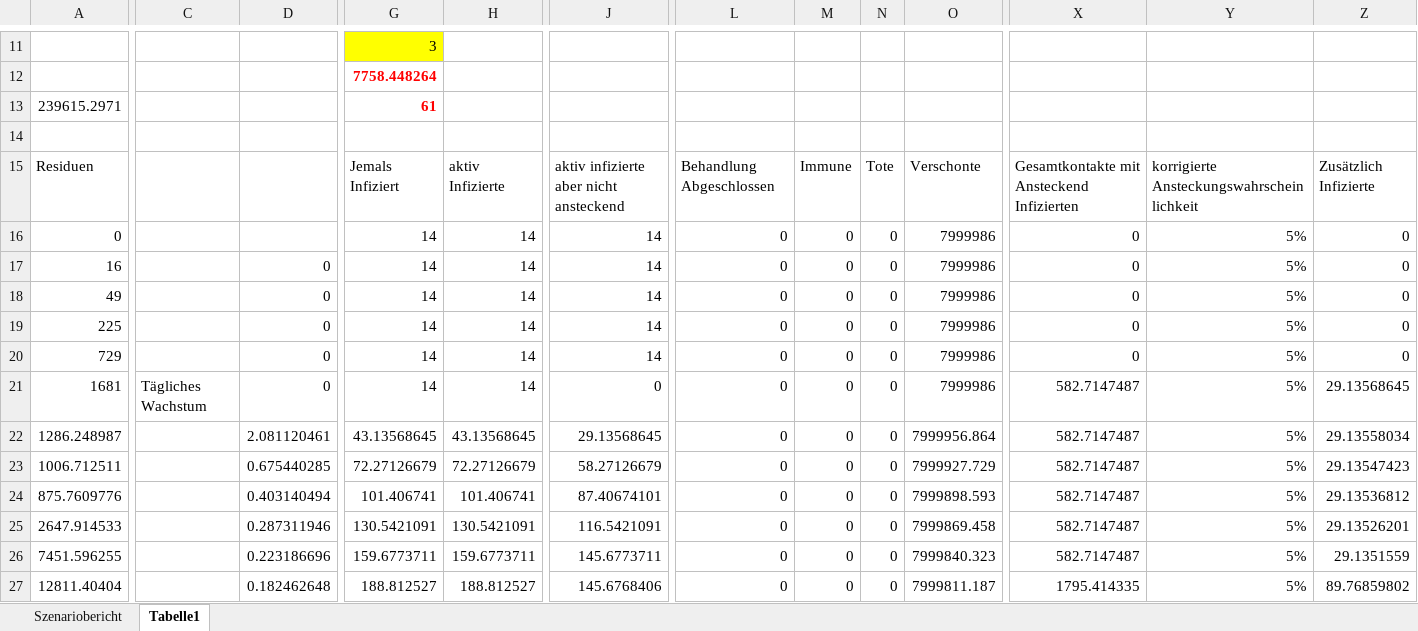
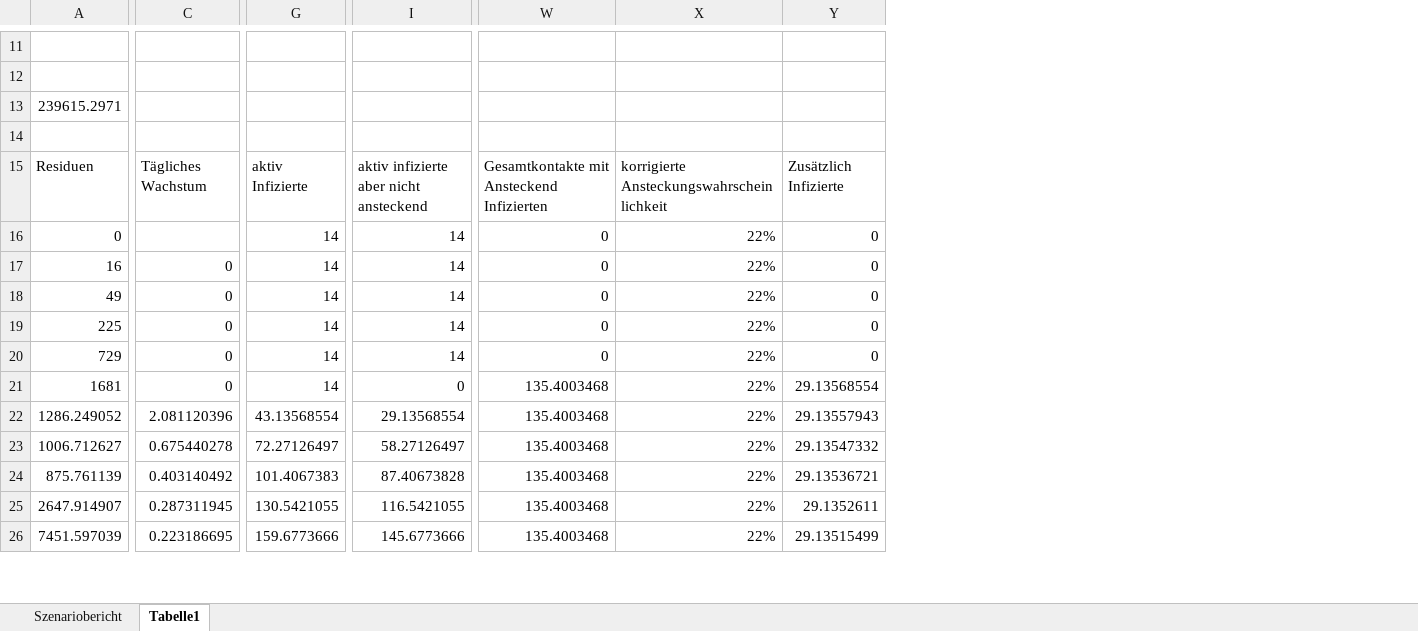
Before and after one commit to LukasSteindl/covid19model, an Excel workbook: covid19-model.xlsx, sheet Tabelle1, drawn as a sheet; only a part is shown, gaps mark what is left out; values as stored, in another font and other column widths than the file's, no borders; charts and pictures not drawn; removed rows and columns are numbered as before the commit, all else as after; rows hold the shown columns only; the diff covers the shown part only; the diff names each change by its address in the sheet, - before the commit and + after, or states it on an @@ line.

Commit message:
fitted to actual data

```diff
--- a/covid19-model.xlsx (sheet Tabelle1)
+++ b/covid19-model.xlsx (sheet Tabelle1)
-column D, rows 17-26: 0 | 0 | 0 | 0 | 0 | 2.081120461 | 0.675440285 | 0.403140494 | 0.287311946 | 0.223186696
-column G, rows 11-26: 3 | 7758.448264 | 61 |  | Jemals Infiziert | 14 | 14 | 14 | 14 | 14 | 14 | 43.13568645 | 72.27126679 | 101.406741 | 130.5421091 | 159.6773711
-column L, rows 15-26: Behandlung Abgeschlossen | 0 | 0 | 0 | 0 | 0 | 0 | 0 | 0 | 0 | 0 | 0
-column M, rows 15-26: Immune | 0 | 0 | 0 | 0 | 0 | 0 | 0 | 0 | 0 | 0 | 0
-column N, rows 15-26: Tote | 0 | 0 | 0 | 0 | 0 | 0 | 0 | 0 | 0 | 0 | 0
-column O, rows 15-26: Verschonte | 7999986 | 7999986 | 7999986 | 7999986 | 7999986 | 7999986 | 7999956.864 | 7999927.729 | 7999898.593 | 7999869.458 | 7999840.323
-C15: (empty)
+C15: Tägliches Wachstum
-X16:X26: 5%
+X16:X26: 22%
-C17:C20: (empty)
+C17:C20: 0
-C21: Tägliches Wachstum
+C21: 0
-W21:W26: 582.7147487
+W21:W26: 135.4003468
-Y21: 29.13568645
+Y21: 29.13568554
-A22: 1286.248987
+A22: 1286.249052
-C22: (empty)
+C22: 2.081120396
-G22: 43.13568645
+G22: 43.13568554
-I22: 29.13568645
+I22: 29.13568554
-Y22: 29.13558034
+Y22: 29.13557943
-A23: 1006.712511
+A23: 1006.712627
-C23: (empty)
+C23: 0.675440278
-G23: 72.27126679
+G23: 72.27126497
-I23: 58.27126679
+I23: 58.27126497
-Y23: 29.13547423
+Y23: 29.13547332
-A24: 875.7609776
+A24: 875.761139
-C24: (empty)
+C24: 0.403140492
-G24: 101.406741
+G24: 101.4067383
-I24: 87.40674101
+I24: 87.40673828
-Y24: 29.13536812
+Y24: 29.13536721
-A25: 2647.914533
+A25: 2647.914907
-C25: (empty)
+C25: 0.287311945
-G25: 130.5421091
+G25: 130.5421055
-I25: 116.5421091
+I25: 116.5421055
-Y25: 29.13526201
+Y25: 29.1352611
-A26: 7451.596255
+A26: 7451.597039
-C26: (empty)
+C26: 0.223186695
-G26: 159.6773711
+G26: 159.6773666
-I26: 145.6773711
+I26: 145.6773666
-Y26: 29.1351559
+Y26: 29.13515499
-row 27: 12811.40404 |  | 0.182462648 | 188.812527 | 188.812527 | 145.6768406 | 0 | 0 | 0 | 7999811.187 | 1795.414335 | 5% | 89.76859802
```
Also changed, not shown: 35 added rows, 34 removed rows, 10 added columns, 5 removed columns and 188 edited cells elsewhere in this sheet, formulas that keep their value, charts or pictures.
